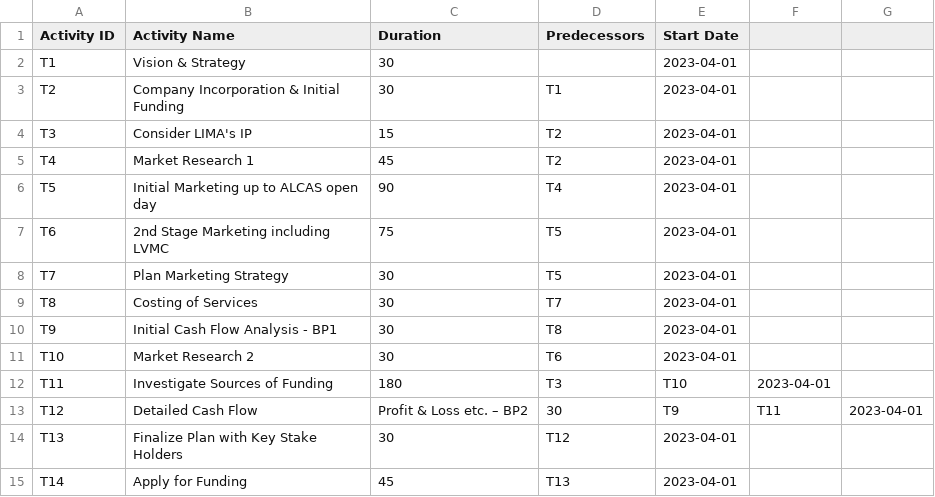
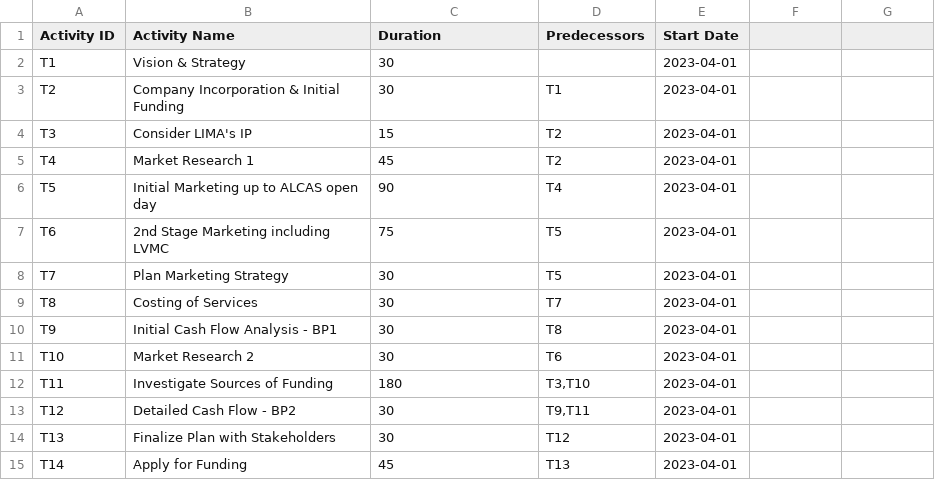
Before and after one commit to hhc2tech/cpm-streamlit-app, a CSV file: investopedia_project_schedule.csv, drawn as a sheet.

Commit message:
Add files via upload

```diff
--- a/investopedia_project_schedule.csv
+++ b/investopedia_project_schedule.csv
@@ -11,5 +11,5 @@ T9,Initial Cash Flow Analysis - BP1,30,T8,2023-04-01
 T10,Market Research 2,30,T6,2023-04-01
-T11,Investigate Sources of Funding,180,T3,T10,2023-04-01
-T12,Detailed Cash Flow, Profit & Loss etc. – BP2,30,T9,T11,2023-04-01
-T13,Finalize Plan with Key Stake Holders,30,T12,2023-04-01
+T11,Investigate Sources of Funding,180,"T3,T10",2023-04-01
+T12,Detailed Cash Flow - BP2,30,"T9,T11",2023-04-01
+T13,Finalize Plan with Stakeholders,30,T12,2023-04-01
 T14,Apply for Funding,45,T13,2023-04-01
```
